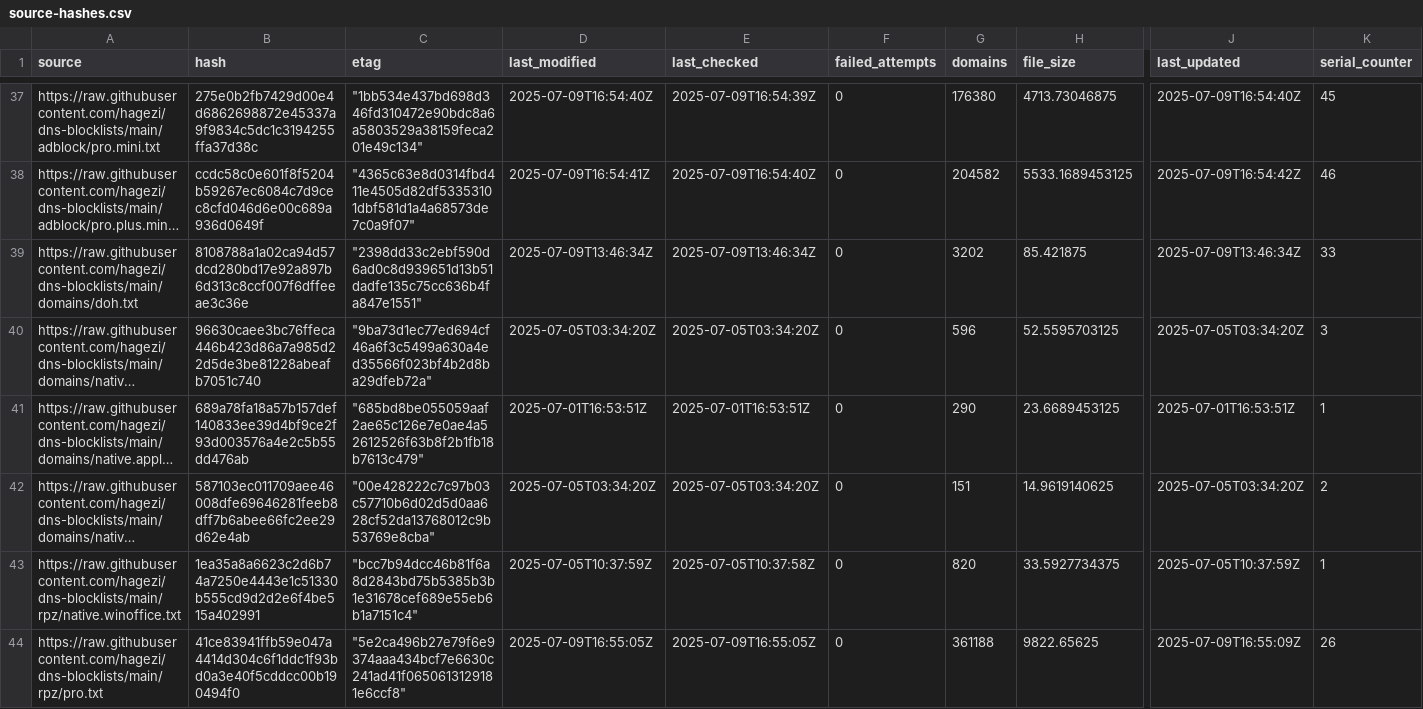
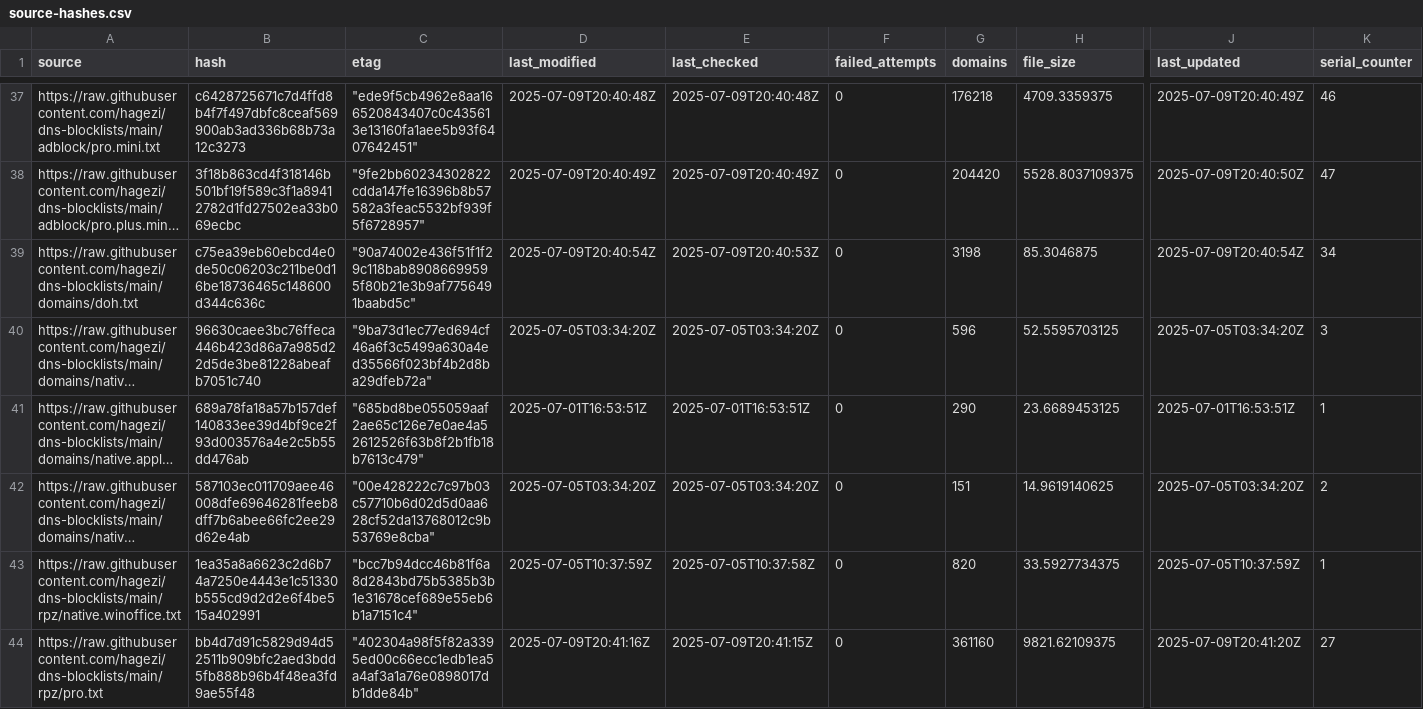
Before and after one commit to ummeegge/RPZ-Blocklists, a CSV file: tools/source-hashes.csv, drawn as a sheet; only a part is shown, gaps mark what is left out; long unchanged cells end in …; the diff covers the shown part only; the diff names each change by its address in the sheet, - before the commit and + after, or states it on an @@ line.

```diff
--- a/tools/source-hashes.csv
+++ b/tools/source-hashes.csv
-B37 (hash): 275e0b2fb7429d00e4d6862698872e45337a9f9834c5dc1c3194255ffa37d38c
+B37 (hash): c6428725671c7d4ffd8b4f7f497dbfc8ceaf569900ab3ad336b68b73a12c3273
-C37 (etag): "1bb534e437bd698d346fd310472e90bdc8a6a5803529a38159feca201e49c134"
+C37 (etag): "ede9f5cb4962e8aa166520843407c0c435613e13160fa1aee5b93f6407642451"
-D37 (last_modified): 2025-07-09T16:54:40Z
+D37 (last_modified): 2025-07-09T20:40:48Z
-E37 (last_checked): 2025-07-09T16:54:39Z
+E37 (last_checked): 2025-07-09T20:40:48Z
-G37 (domains): 176380
+G37 (domains): 176218
-H37 (file_size): 4713.73046875
+H37 (file_size): 4709.3359375
-J37 (last_updated): 2025-07-09T16:54:40Z
+J37 (last_updated): 2025-07-09T20:40:49Z
-K37 (serial_counter): 45
+K37 (serial_counter): 46
-B38 (hash): ccdc58c0e601f8f5204b59267ec6084c7d9cec8cfd046d6e00c689a936d0649f
+B38 (hash): 3f18b863cd4f318146b501bf19f589c3f1a89412782d1fd27502ea33b069ecbc
-C38 (etag): "4365c63e8d0314fbd411e4505d82df53353101dbf581d1a4a68573de7c0a9f07"
+C38 (etag): "9fe2bb60234302822cdda147fe16396b8b57582a3feac5532bf939f5f6728957"
-D38 (last_modified): 2025-07-09T16:54:41Z
+D38 (last_modified): 2025-07-09T20:40:49Z
-E38 (last_checked): 2025-07-09T16:54:40Z
+E38 (last_checked): 2025-07-09T20:40:49Z
-G38 (domains): 204582
+G38 (domains): 204420
-H38 (file_size): 5533.1689453125
+H38 (file_size): 5528.8037109375
-J38 (last_updated): 2025-07-09T16:54:42Z
+J38 (last_updated): 2025-07-09T20:40:50Z
-K38 (serial_counter): 46
+K38 (serial_counter): 47
-B39 (hash): 8108788a1a02ca94d57dcd280bd17e92a897b6d313c8ccf007f6dffeeae3c36e
+B39 (hash): c75ea39eb60ebcd4e0de50c06203c211be0d16be18736465c148600d344c636c
-C39 (etag): "2398dd33c2ebf590d6ad0c8d939651d13b51dadfe135c75cc636b4fa847e1551"
+C39 (etag): "90a74002e436f51f1f29c118bab89086699595f80b21e3b9af7756491baabd5c"
-D39 (last_modified): 2025-07-09T13:46:34Z
+D39 (last_modified): 2025-07-09T20:40:54Z
-E39 (last_checked): 2025-07-09T13:46:34Z
+E39 (last_checked): 2025-07-09T20:40:53Z
-G39 (domains): 3202
+G39 (domains): 3198
-H39 (file_size): 85.421875
+H39 (file_size): 85.3046875
-J39 (last_updated): 2025-07-09T13:46:34Z
+J39 (last_updated): 2025-07-09T20:40:54Z
-K39 (serial_counter): 33
+K39 (serial_counter): 34
-B44 (hash): 41ce83941ffb59e047a4414d304c6f1ddc1f93bd0a3e40f5cddcc00b190494f0
+B44 (hash): bb4d7d91c5829d94d52511b909bfc2aed3bdd5fb888b96b4f48ea3fd9ae55f48
-C44 (etag): "5e2ca496b27e79f6e9374aaa434bcf7e6630c241ad41f0650613129181e6ccf8"
+C44 (etag): "402304a98f5f82a3395ed00c66ecc1edb1ea5a4af3a1a76e0898017db1dde84b"
-D44 (last_modified): 2025-07-09T16:55:05Z
+D44 (last_modified): 2025-07-09T20:41:16Z
-E44 (last_checked): 2025-07-09T16:55:05Z
+E44 (last_checked): 2025-07-09T20:41:15Z
-G44 (domains): 361188
+G44 (domains): 361160
-H44 (file_size): 9822.65625
+H44 (file_size): 9821.62109375
-J44 (last_updated): 2025-07-09T16:55:09Z
+J44 (last_updated): 2025-07-09T20:41:20Z
-K44 (serial_counter): 26
+K44 (serial_counter): 27
```
Also changed, not shown: 88 edited cells elsewhere in this file, 16 other files.
